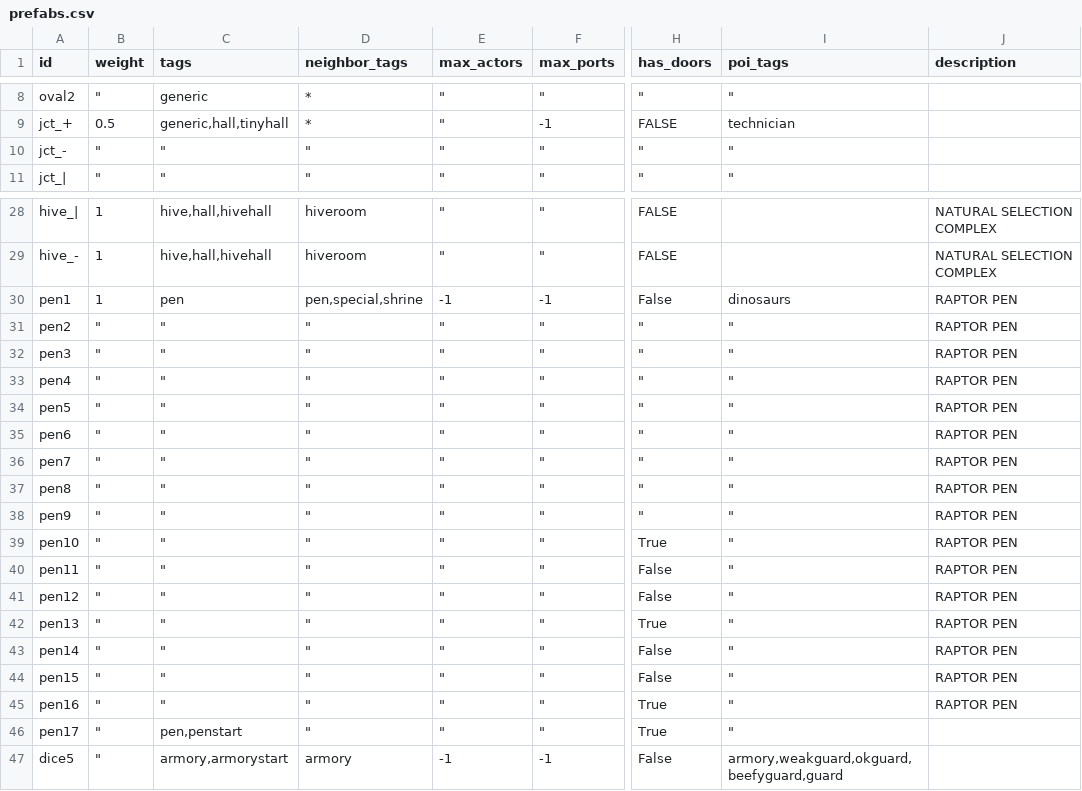
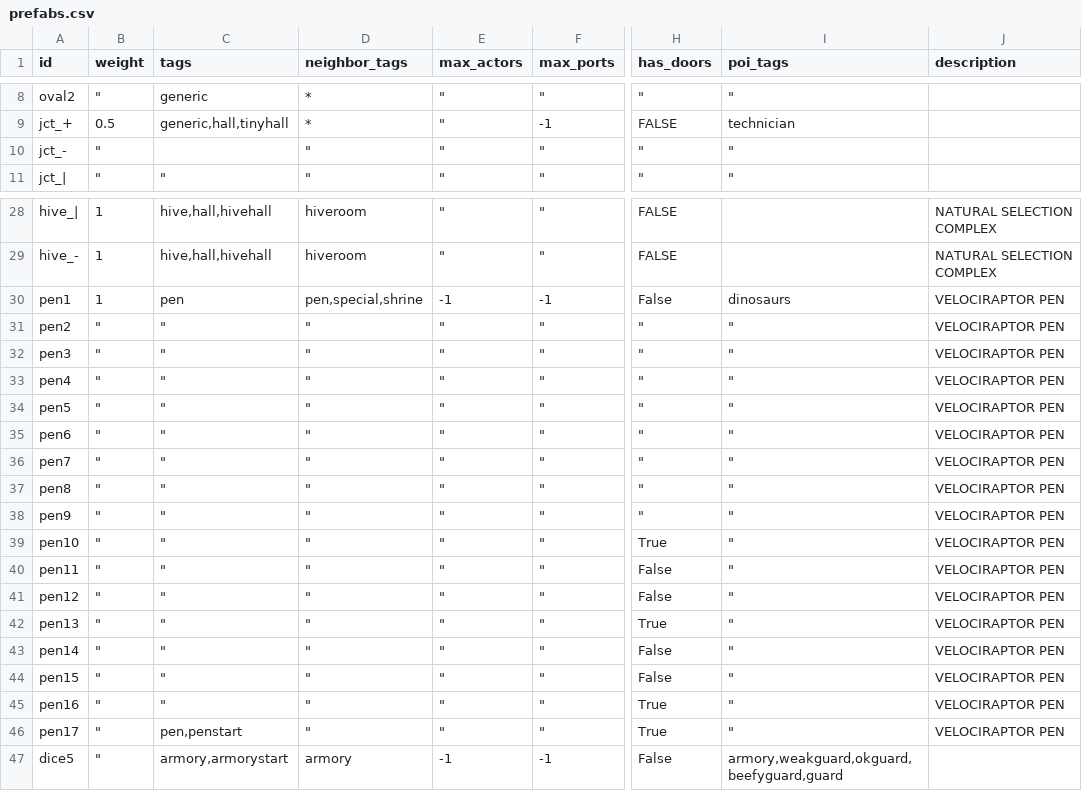
Before and after one commit to irskep/RogueKit, a CSV file: Resources/prefabs.csv, drawn as a sheet; only a part is shown, gaps mark what is left out; the diff names each change by its address in the sheet, - before the commit and + after, or states it on an @@ line.

```diff
--- a/Resources/prefabs.csv
+++ b/Resources/prefabs.csv
-C10 (tags): "
+C10 (tags): (empty)
-J30:J45 (description): RAPTOR PEN
+J30:J45 (description): VELOCIRAPTOR PEN
-J46 (description): (empty)
+J46 (description): VELOCIRAPTOR PEN
```
Also changed, not shown: Resources/stats_etc.csv, Resources/weapons.csv, 4 other files.
